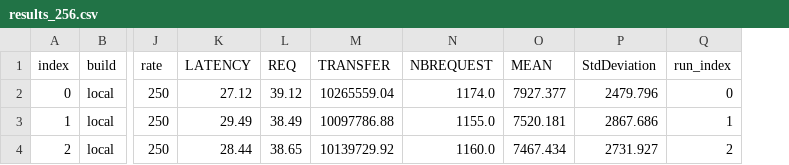
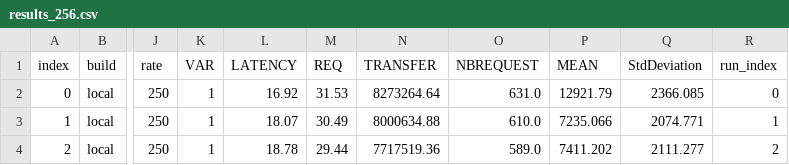
Before and after one commit to Naya-01/archi_project, a CSV file: project/data/results_256.csv, drawn as a sheet; only a part is shown, gaps mark what is left out; addresses are those after the commit; the diff names each change by its address in the sheet, - before the commit and + after, or states it on an @@ line.

```diff
--- a/project/data/results_256.csv
+++ b/project/data/results_256.csv
+column K (VAR), rows 2-4: all 1
-L2 (LATENCY): 27.12
+L2 (LATENCY): 16.92
-M2 (REQ): 39.12
+M2 (REQ): 31.53
-N2 (TRANSFER): 10265559.04
+N2 (TRANSFER): 8273264.64
-O2 (NBREQUEST): 1174.0
+O2 (NBREQUEST): 631.0
-P2 (MEAN): 7927.377
+P2 (MEAN): 12921.79
-Q2 (StdDeviation): 2479.796
+Q2 (StdDeviation): 2366.085
-L3 (LATENCY): 29.49
+L3 (LATENCY): 18.07
-M3 (REQ): 38.49
+M3 (REQ): 30.49
-N3 (TRANSFER): 10097786.88
+N3 (TRANSFER): 8000634.88
-O3 (NBREQUEST): 1155.0
+O3 (NBREQUEST): 610.0
-P3 (MEAN): 7520.181
+P3 (MEAN): 7235.066
-Q3 (StdDeviation): 2867.686
+Q3 (StdDeviation): 2074.771
-L4 (LATENCY): 28.44
+L4 (LATENCY): 18.78
-M4 (REQ): 38.65
+M4 (REQ): 29.44
-N4 (TRANSFER): 10139729.92
+N4 (TRANSFER): 7717519.36
-O4 (NBREQUEST): 1160.0
+O4 (NBREQUEST): 589.0
-P4 (MEAN): 7467.434
+P4 (MEAN): 7411.202
-Q4 (StdDeviation): 2731.927
+Q4 (StdDeviation): 2111.277
```
Also changed, not shown: project/data/results_128.csv, 20 other files.
